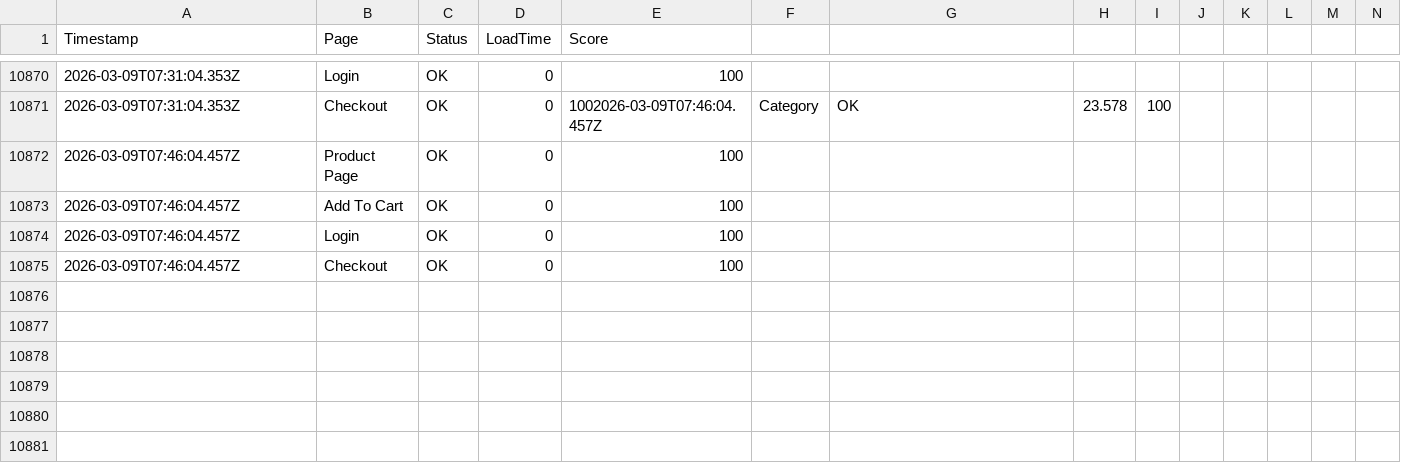
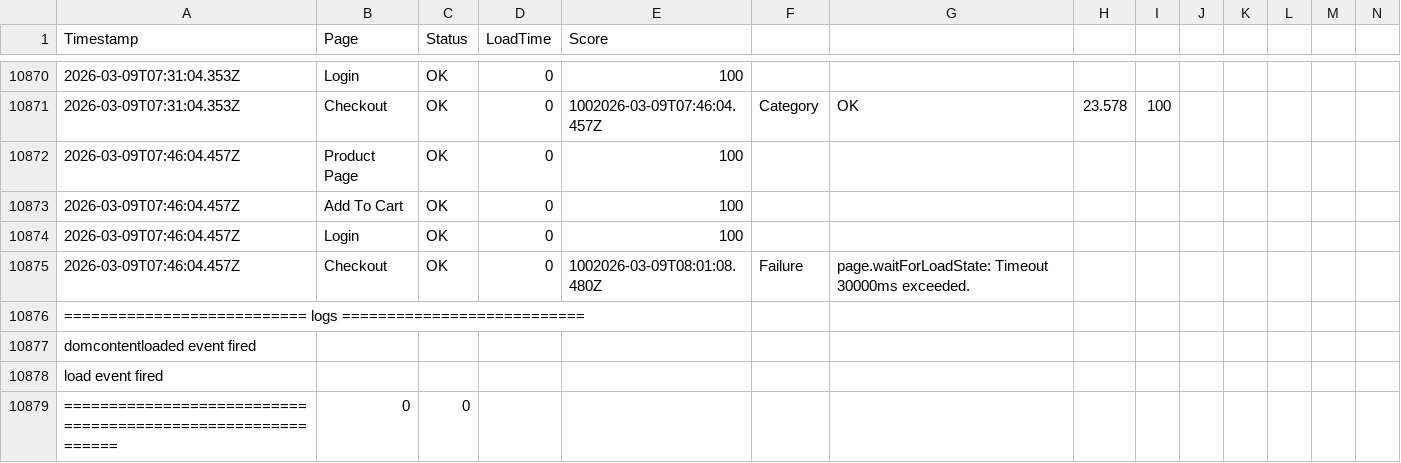
Before and after one commit to ibrahimelmekkawi-dot/momo-ux-monitor, a CSV file: monitoring-history.csv, drawn as a sheet; only a part is shown, gaps mark what is left out; rows hold the shown columns only; the diff names each change by its address in the sheet, - before the commit and + after, or states it on an @@ line.

```diff
--- a/monitoring-history.csv
+++ b/monitoring-history.csv
-E10875 (Score): 100
+E10875 (Score): 1002026-03-09T08:01:08.480Z
-F10875: (empty)
+F10875: Failure
-G10875: (empty)
+G10875: page.waitForLoadState: Timeout 30000ms exceeded.
+row 10876: =========================== logs ===========================
+row 10877: domcontentloaded event fired
+row 10878: load event fired
+row 10879: ============================================================ | 0 | 0
```
